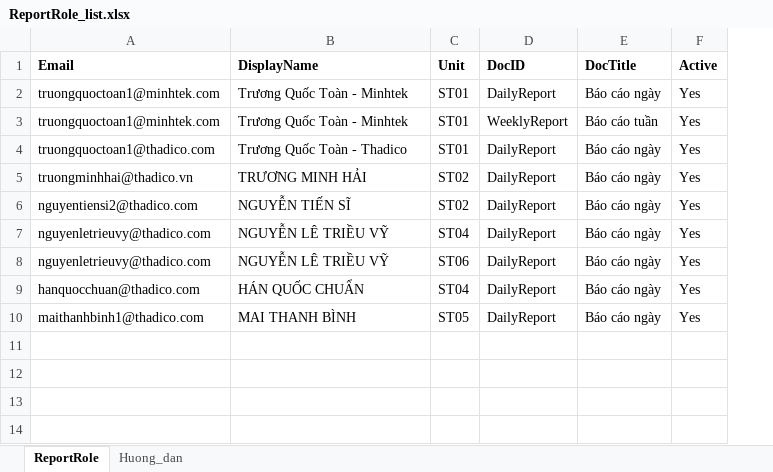
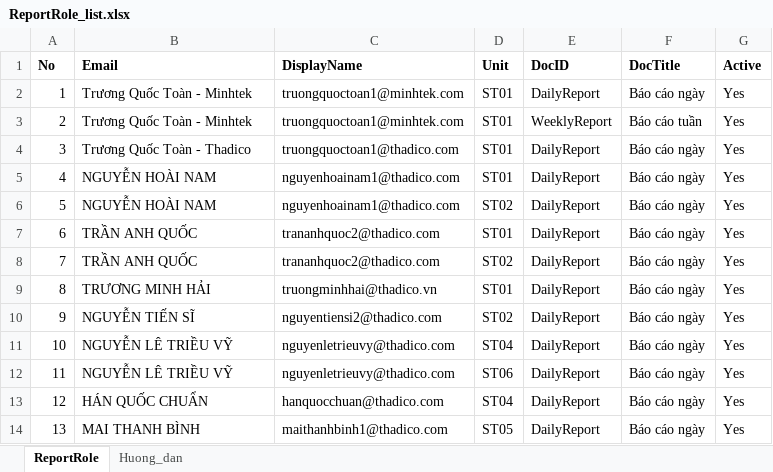
Before and after one commit to raymondtruongdev/DQM_workspace_portal, an Excel workbook: docs/sharepoint_setup/ReportRole_list.xlsx, sheet ReportRole, drawn as a sheet; values as stored, in another font and other column widths than the file's, no borders; table styles not drawn; addresses are those after the commit; the diff names each change by its address in the sheet, - before the commit and + after, or states it on an @@ line.

Commit message:
docs(setup): add No (row number) column to UserProfiles and ReportRole sample lists

```diff
--- a/docs/sharepoint_setup/ReportRole_list.xlsx (sheet ReportRole)
+++ b/docs/sharepoint_setup/ReportRole_list.xlsx (sheet ReportRole)
+column A (No), rows 2-4: 1 | 2 | 3; row 6: 5; row 8: 7; rows 11-14: 10 | 11 | 12 | 13
-B2:B3 (Email): truongquoctoan1@minhtek.com
+B2:B3 (Email): Trương Quốc Toàn - Minhtek
-C2:C3 (DisplayName): Trương Quốc Toàn - Minhtek
+C2:C3 (DisplayName): truongquoctoan1@minhtek.com
-B4 (Email): truongquoctoan1@thadico.com
+B4 (Email): Trương Quốc Toàn - Thadico
-C4 (DisplayName): Trương Quốc Toàn - Thadico
+C4 (DisplayName): truongquoctoan1@thadico.com
+row 5: 4 | NGUYỄN HOÀI NAM | nguyenhoainam1@thadico.com | ST01 | DailyReport | Báo cáo ngày | Yes
-B6 (Email): truongminhhai@thadico.vn
+B6 (Email): NGUYỄN HOÀI NAM
-C6 (DisplayName): TRƯƠNG MINH HẢI
+C6 (DisplayName): nguyenhoainam1@thadico.com
+row 7: 6 | TRẦN ANH QUỐC | trananhquoc2@thadico.com | ST01 | DailyReport | Báo cáo ngày | Yes
-B8 (Email): nguyentiensi2@thadico.com
+B8 (Email): TRẦN ANH QUỐC
-C8 (DisplayName): NGUYỄN TIẾN SĨ
+C8 (DisplayName): trananhquoc2@thadico.com
+row 9: 8 | TRƯƠNG MINH HẢI | truongminhhai@thadico.vn | ST01 | DailyReport | Báo cáo ngày | Yes
+row 10: 9 | NGUYỄN TIẾN SĨ | nguyentiensi2@thadico.com | ST02 | DailyReport | Báo cáo ngày | Yes
-B11:B12 (Email): nguyenletrieuvy@thadico.com
+B11:B12 (Email): NGUYỄN LÊ TRIỀU VỸ
-C11:C12 (DisplayName): NGUYỄN LÊ TRIỀU VỸ
+C11:C12 (DisplayName): nguyenletrieuvy@thadico.com
-B13 (Email): hanquocchuan@thadico.com
+B13 (Email): HÁN QUỐC CHUẨN
-C13 (DisplayName): HÁN QUỐC CHUẨN
+C13 (DisplayName): hanquocchuan@thadico.com
-B14 (Email): maithanhbinh1@thadico.com
+B14 (Email): MAI THANH BÌNH
-C14 (DisplayName): MAI THANH BÌNH
+C14 (DisplayName): maithanhbinh1@thadico.com
```
Also changed, not shown: sheet Huong_dan, docs/sharepoint_setup/UserProfiles_list.xlsx.
